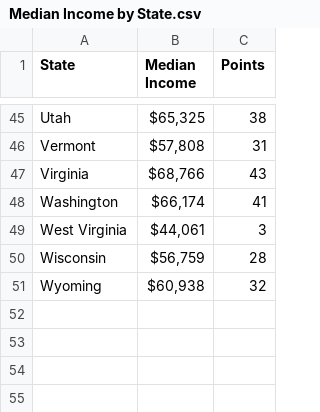
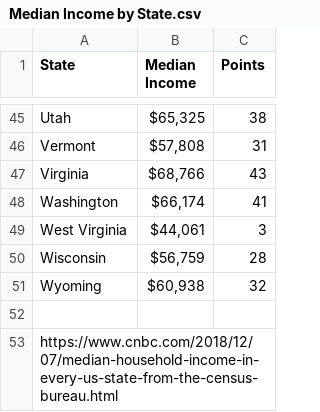
Before and after one commit to STAT360/finalproject-group-b, a CSV file: Data/Median Income by State.csv, drawn as a sheet; only a part is shown, gaps mark what is left out.

Commit message:
Update Median Income by State.csv

```diff
--- a/Data/Median Income by State.csv
+++ b/Data/Median Income by State.csv
@@ -51 +51,3 @@ Wisconsin," $56,759 ",28
 Wyoming," $60,938 ",32
+
+https://www.cnbc.com/2018/12/07/median-household-income-in-every-us-state-from-the-census-bureau.html
```
